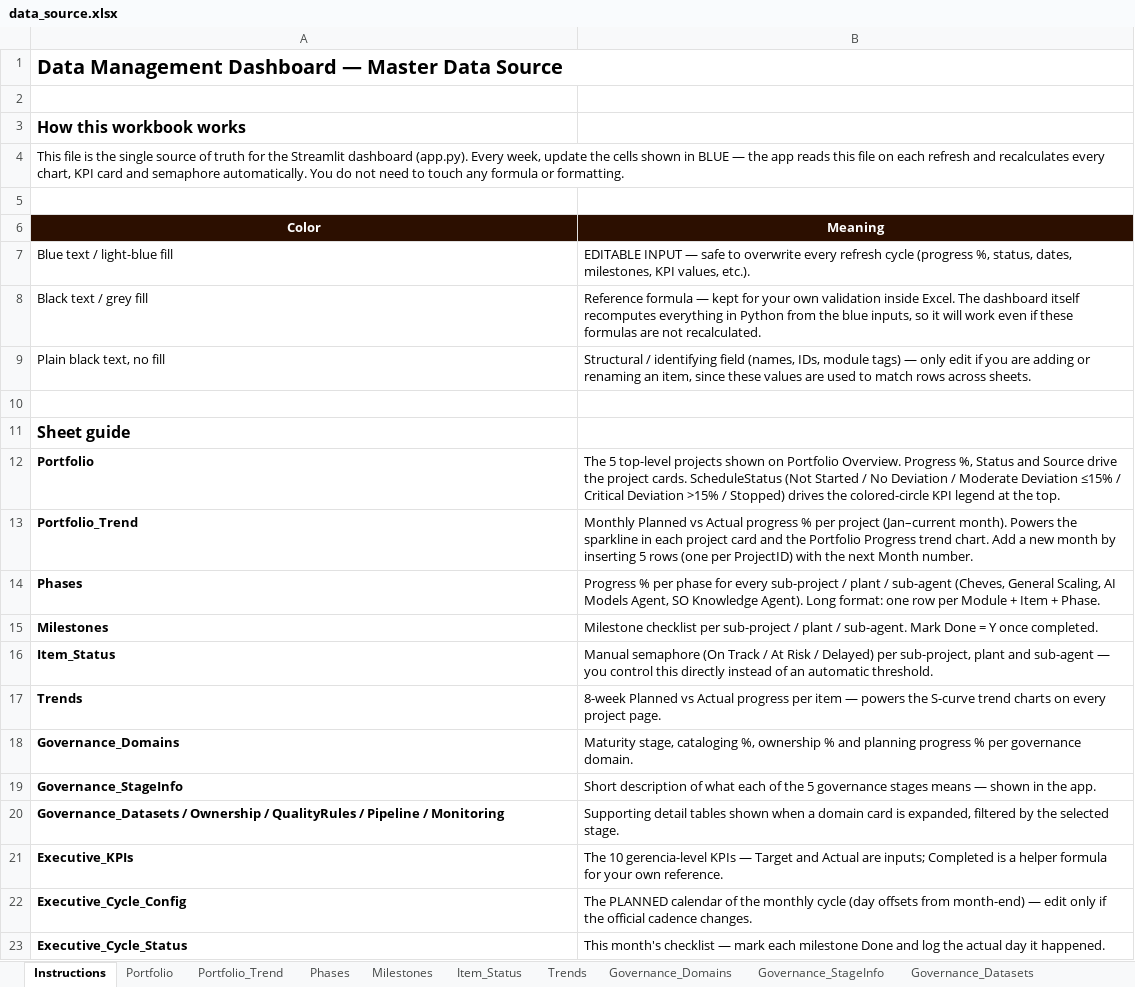
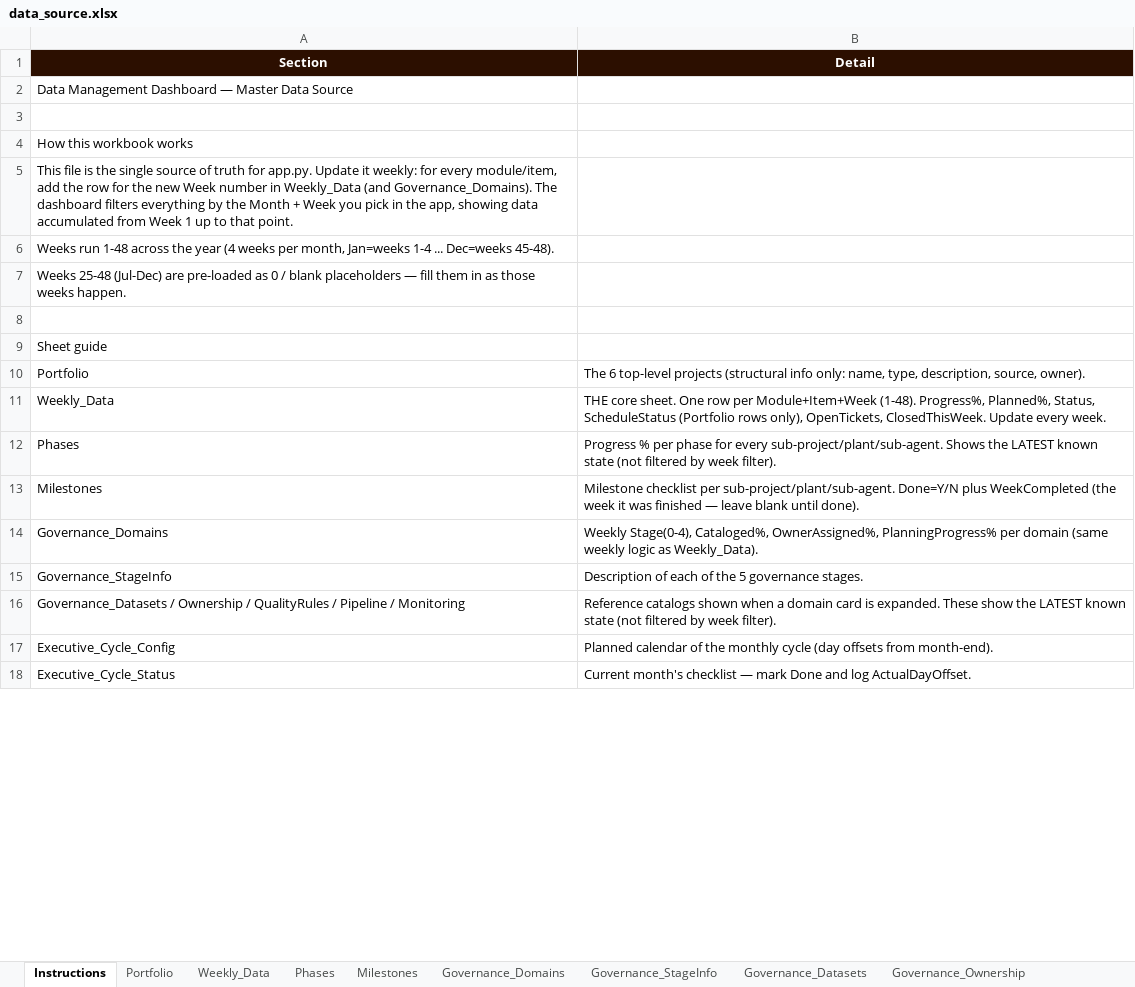
Before and after one commit to JazminQuispe/dashboard_data_management, an Excel workbook: data_source.xlsx, sheet Instructions, drawn as a sheet; only a part is shown; values as stored, in another font and other column widths than the file's, no borders; removed rows and columns are numbered as before the commit, all else as after; the diff covers the shown part only; the diff names each change by its address in the sheet, - before the commit and + after, or states it on an @@ line.

```diff
--- a/data_source.xlsx (sheet Instructions)
+++ b/data_source.xlsx (sheet Instructions)
-sheet tab: Portfolio_Trend
+sheet tab: Weekly_Data
-sheet tab: Item_Status
-sheet tab: Trends
+row 1: Section | Detail
-A2 bold: on
+A2 bold: off, text size: smaller
-A1:B1 merged
-A4 bold: on
+A4 bold: off, text size: smaller
-A5: …truth for the Streamlit dashboard (app.py). Every week, update the cells shown in BLUE — the app reads this file on each refresh and recalculates every chart, KPI card and semaphore automatically. You do not need to touch any formula or formatting.
+A5: …truth for app.py. Update it weekly: for every module/item, add the row for the new Week number in Weekly_Data (and Governance_Domains). The dashboard filters everything by the Month + Week you pick in the app, showing data accumulated from Week 1 up to that point.
-A4:B4 merged
-A6: (empty)
+A6: Weeks run 1-48 across the year (4 weeks per month, Jan=weeks 1-4 ... Dec=weeks 45-48).
-row 6: Color | Meaning
-row 7: Blue text / light-blue fill | EDITABLE INPUT — safe to overwrite every refresh cycle (progress %, status, dates, milestones, KPI values, etc.).
-row 8: Black text / grey fill | Reference formula — kept for your own validation inside Excel. The dashboard itself recomputes everything in Python from the blue inputs, so it will work even if these formulas are not recalculated.
-row 9: Plain black text, no fill | Structural / identifying field (names, IDs, module tags) — only edit if you are adding or renaming an item, since these values are used to match rows across sheets.
+row 7: Weeks 25-48 (Jul-Dec) are pre-loaded as 0 / blank placeholders — fill them in as those weeks happen.
-A9:A10 bold: on
+A9:A10 bold: off
@@ A9 text size: smaller @@
-B10: The 5 top-level projects shown on Portfolio Overview. Progress %, Status and Source drive the project cards. ScheduleStatus (Not Started / No Deviation / Moderate Deviation ≤15% / Critical Deviation >15% / Stopped) drives the colored-circle KPI legend at the top.
+B10: The 6 top-level projects (structural info only: name, type, description, source, owner).
-row 13: Portfolio_Trend | Monthly Planned vs Actual progress % per project (Jan–current month). Powers the sparkline in each project card and the Portfolio Progress trend chart. Add a new month by inserting 5 rows (one per ProjectID) with the next Month number.
+row 11: Weekly_Data | THE core sheet. One row per Module+Item+Week (1-48). Progress%, Planned%, Status, ScheduleStatus (Portfolio rows only), OpenTickets, ClosedThisWeek. Update every week.
-A12:A13 bold: on
+A12:A13 bold: off
-B12: …for every sub-project / plant / sub-agent (Cheves, General Scaling, AI Models Agent, SO Knowledge Agent). Long format: one row per Module + Item + Phase.
+B12: …for every sub-project/plant/sub-agent. Shows the LATEST known state (not filtered by week filter).
-B13: …checklist per sub-project / plant / sub-agent. Mark Done = Y once completed.
+B13: …checklist per sub-project/plant/sub-agent. Done=Y/N plus WeekCompleted (the week it was finished — leave blank until done).
-row 16: Item_Status | Manual semaphore (On Track / At Risk / Delayed) per sub-project, plant and sub-agent — you control this directly instead of an automatic threshold.
-row 17: Trends | 8-week Planned vs Actual progress per item — powers the S-curve trend charts on every project page.
-A14:A16 bold: on
+A14:A16 bold: off
-B14: Maturity stage, cataloging %, ownership % and planning progress % per governance domain.
+B14: Weekly Stage(0-4), Cataloged%, OwnerAssigned%, PlanningProgress% per domain (same weekly logic as Weekly_Data).
-B15: Short description of what each of the 5 governance stages means — shown in the app.
+B15: Description of each of the 5 governance stages.
-B16: Supporting detail tables shown when a domain card is expanded, filtered by the selected stage.
+B16: Reference catalogs shown when a domain card is expanded. These show the LATEST known state (not filtered by week filter).
-row 21: Executive_KPIs | The 10 gerencia-level KPIs — Target and Actual are inputs; Completed is a helper formula for your own reference.
-A17:A18 bold: on
+A17:A18 bold: off
-B17: The PLANNED calendar of the monthly cycle (day offsets from month-end) — edit only if the official cadence changes.
+B17: Planned calendar of the monthly cycle (day offsets from month-end).
-B18: This month's checklist — mark each milestone Done and log the actual day it happened.
+B18: Current month's checklist — mark Done and log ActualDayOffset.
```
Also changed, not shown: 1 removed row, 1 edited cell and cell formats elsewhere in this sheet, sheet Weekly_Data, sheet Governance_Domains, sheet Executive_Cycle_History, sheet Milestones, sheet Phases, sheet Portfolio, 8 more sheets, other sheet tabs, 1 other file.
